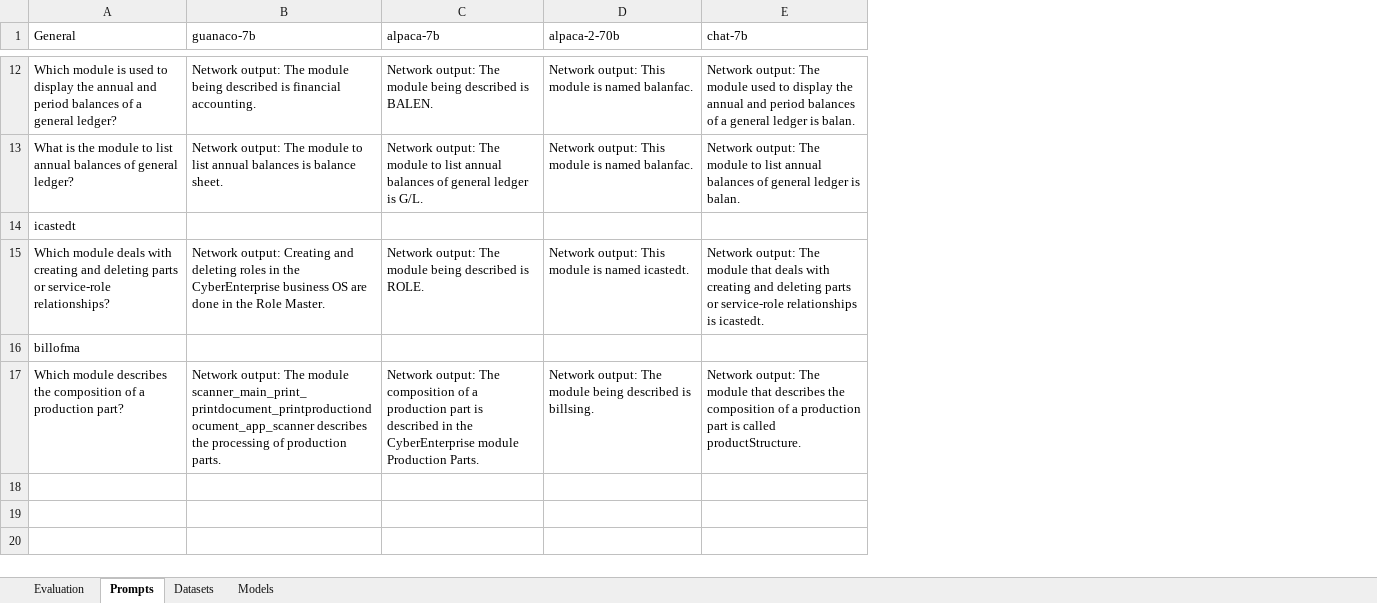
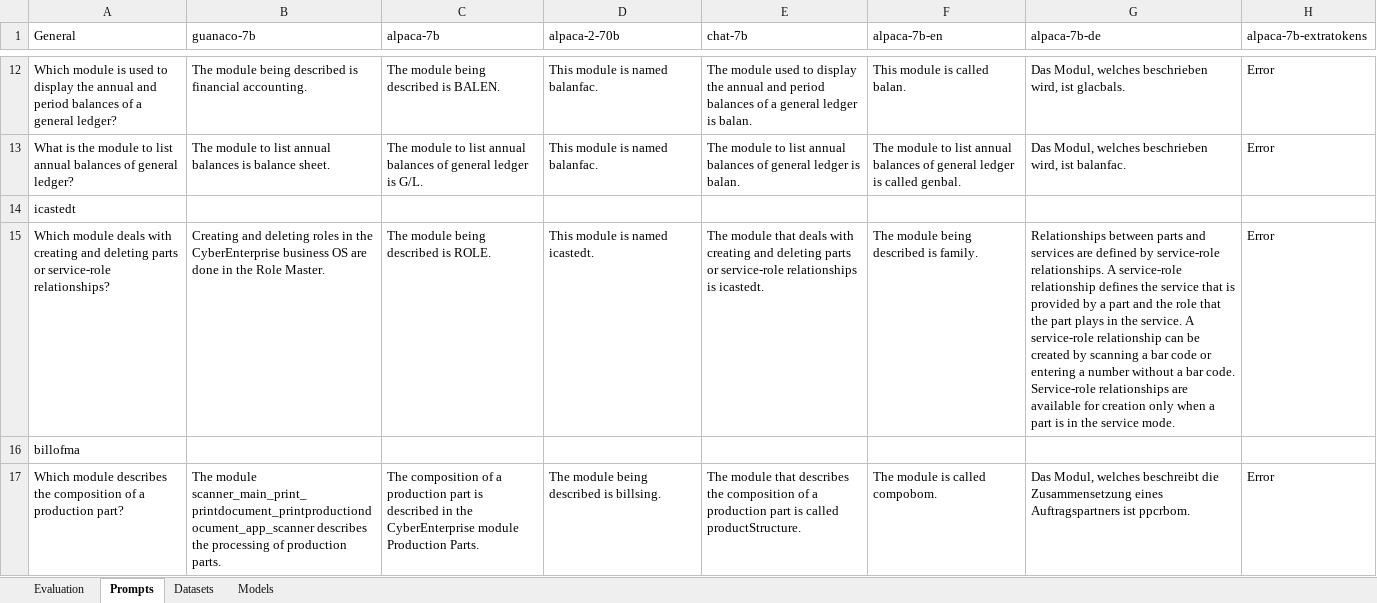
Before and after one commit to psuskin/qlora, an Excel workbook: evaluation.xlsx, sheet Prompts, drawn as a sheet; only a part is shown, gaps mark what is left out; values as stored, in another font and other column widths than the file's, no borders; the diff covers the shown part only; the diff names each change by its address in the sheet, - before the commit and + after, or states it on an @@ line.

```diff
--- a/evaluation.xlsx (sheet Prompts)
+++ b/evaluation.xlsx (sheet Prompts)
+column F (alpaca-7b-en), rows 12-17: This module is called balan. | The module to list annual balances of general ledger is called genbal. |  | The module being described is family. |  | The module is called compobom.
+column G (alpaca-7b-de), rows 12-17: Das Modul, welches beschrieben wird, ist glacbals. | Das Modul, welches beschrieben wird, ist balanfac. |  | Relationships between parts and services are defined by service-role relationships. A service-role relationship defines the service that is provided by a part and the role that the part plays in the service. A service-role relationship can be created by scanning a bar code or entering a number without a bar code. Service-role relationships are available for creation only when a part is in the service mode. |  | Das Modul, welches beschreibt die Zusammensetzung eines Auftragspartners ist ppcrbom.
+column H (alpaca-7b-extratokens), rows 12-17: Error | Error |  | Error |  | Error
-B12 (guanaco-7b): Network output: The module…
+B12 (guanaco-7b): The module…
-C12 (alpaca-7b): Network output: The module being described is BALEN.
+C12 (alpaca-7b): The module being described is BALEN.
-D12:D13 (alpaca-2-70b): Network output: This module is named balanfac.
+D12:D13 (alpaca-2-70b): This module is named balanfac.
-E12 (chat-7b): Network output: The module…
+E12 (chat-7b): The module…
-B13 (guanaco-7b): Network output: The module…
+B13 (guanaco-7b): The module…
-C13 (alpaca-7b): Network output: The module…
+C13 (alpaca-7b): The module…
-E13 (chat-7b): Network output: The module…
+E13 (chat-7b): The module…
-B15 (guanaco-7b): Network output: Creating and…
+B15 (guanaco-7b): Creating and…
-C15 (alpaca-7b): Network output: The module being described is ROLE.
+C15 (alpaca-7b): The module being described is ROLE.
-D15 (alpaca-2-70b): Network output: This module is named icastedt.
+D15 (alpaca-2-70b): This module is named icastedt.
-E15 (chat-7b): Network output: The module…
+E15 (chat-7b): The module…
-B17 (guanaco-7b): Network output: The module…
+B17 (guanaco-7b): The module…
-C17 (alpaca-7b): Network output: The composition…
+C17 (alpaca-7b): The composition…
-D17 (alpaca-2-70b): Network output: The module…
+D17 (alpaca-2-70b): The module…
-E17 (chat-7b): Network output: The module…
+E17 (chat-7b): The module…
```
Also changed, not shown: 28 edited cells elsewhere in this sheet, sheet Evaluation, sheet Datasets, 2 other files.
